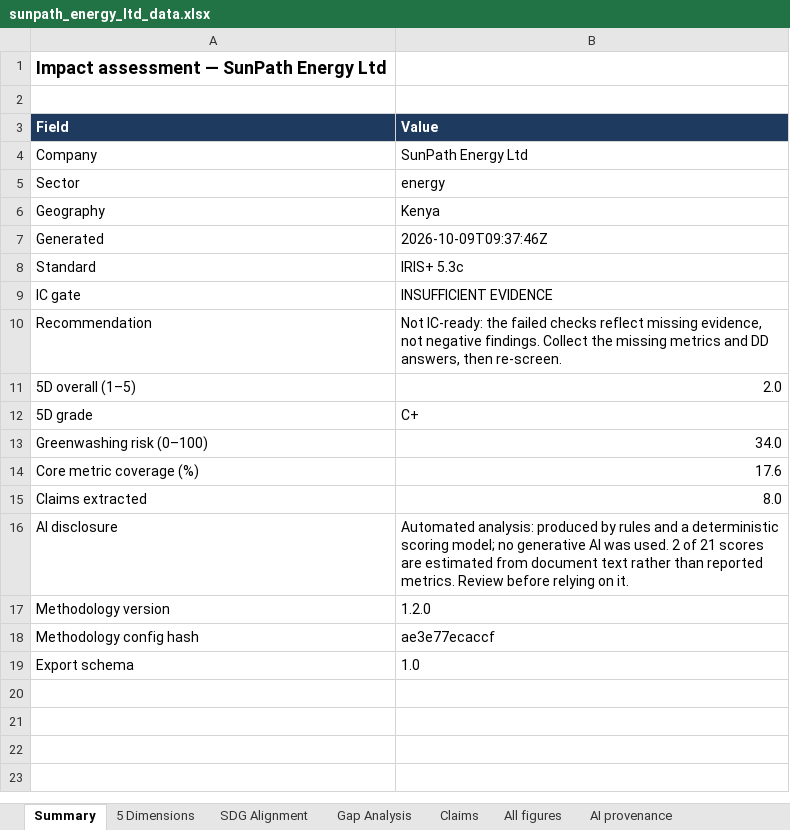
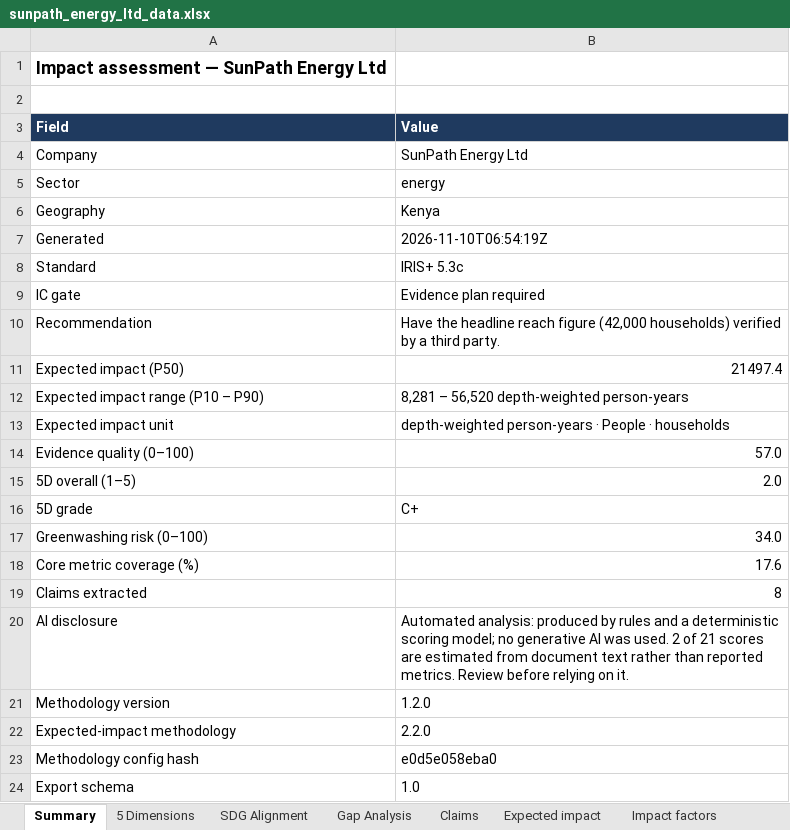
Before and after one commit to joejoe168168/impact-vision, an Excel workbook: demo/sunpath_energy_ltd/sunpath_energy_ltd_data.xlsx, sheet Summary, drawn as a sheet; values as stored, in another font and other column widths than the file's, no borders; addresses are those after the commit; the diff names each change by its address in the sheet, - before the commit and + after, or states it on an @@ line.

```diff
--- a/demo/sunpath_energy_ltd/sunpath_energy_ltd_data.xlsx (sheet Summary)
+++ b/demo/sunpath_energy_ltd/sunpath_energy_ltd_data.xlsx (sheet Summary)
+sheet tab: Expected impact
+sheet tab: Impact factors
-B7 (Value): 2026-10-09T09:37:46Z
+B7 (Value): 2026-11-10T06:54:19Z
-B9 (Value): INSUFFICIENT EVIDENCE
+B9 (Value): Evidence plan required
-B10 (Value): Not IC-ready: the failed checks reflect missing evidence, not negative findings. Collect the missing metrics and DD answers, then re-screen.
+B10 (Value): Have the headline reach figure (42,000 households) verified by a third party.
+row 11: Expected impact (P50) | 21497.4
+row 12: Expected impact range (P10 – P90) | 8,281 – 56,520 depth-weighted person-years
+row 13: Expected impact unit | depth-weighted person-years · People · households
+row 14: Evidence quality (0–100) | 57.0
-B19 (Value): 8.0
+B19 (Value): 8
+row 22: Expected-impact methodology | 2.2.0
-B23 (Value): ae3e77ecaccf
+B23 (Value): e0d5e058eba0
```
Also changed, not shown: sheet AI provenance, sheet All figures, sheet Methodology, other sheet tabs, demo/brightpath_finance/brightpath_finance_data.xlsx, demo/kampung_makmur_sdn_bhd/kampung_makmur_sdn_bhd_data.xlsx, 53 other files.
